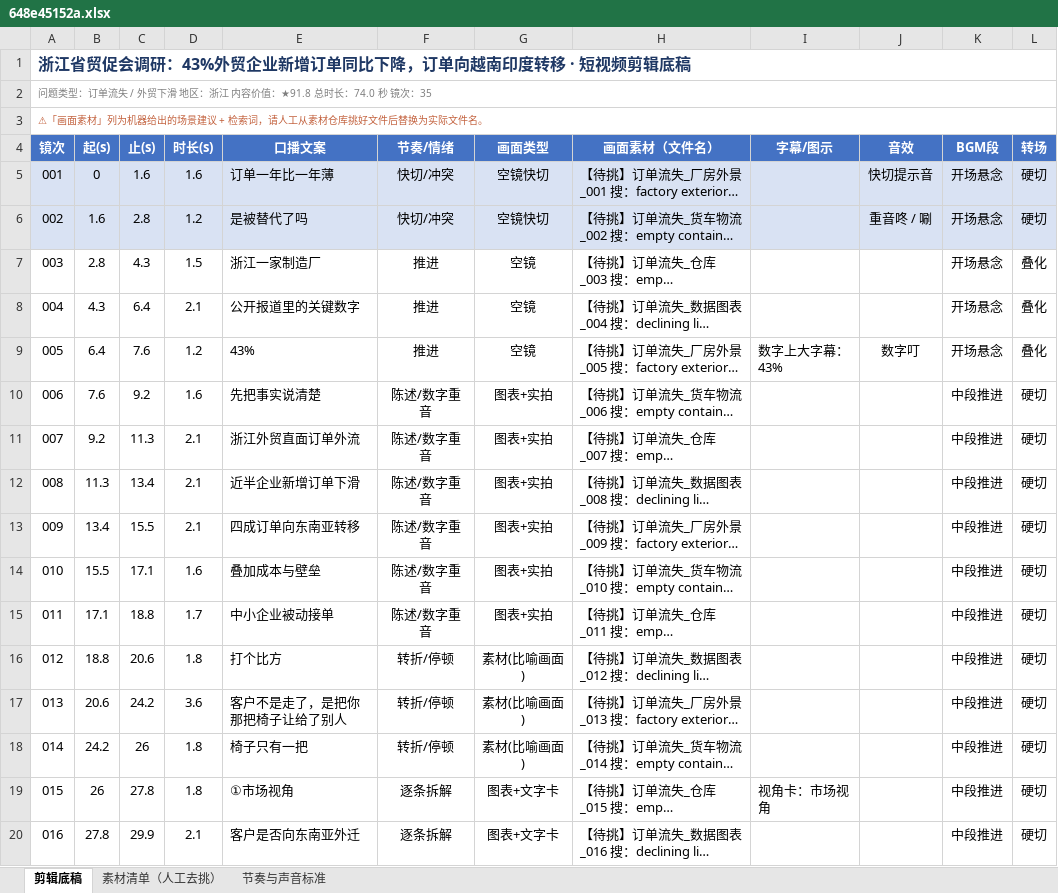
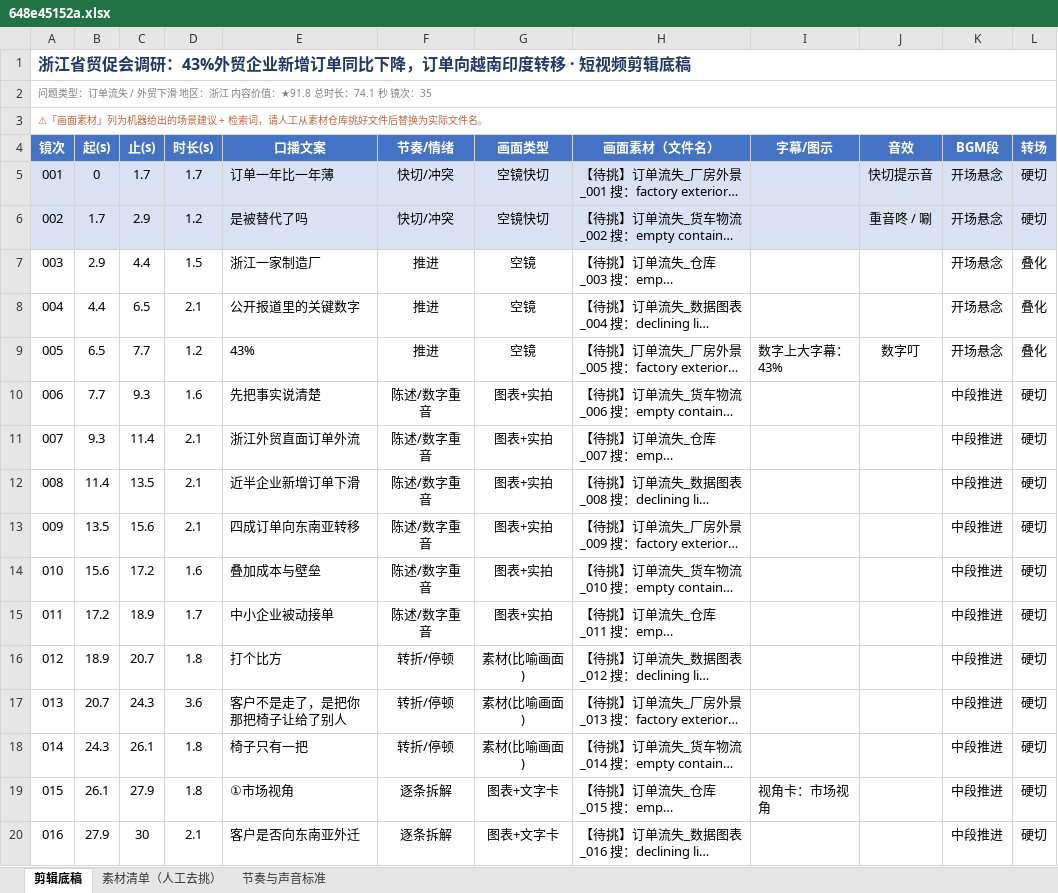
Before and after one commit to tedvong894/yrd-mfg-intel, an Excel workbook: workshop/648e45152a.xlsx, sheet 剪辑底稿, drawn as a sheet; only a part is shown; long unchanged cells end in …; values as stored, in another font and other column widths than the file's, no borders; the diff covers the shown part only; the diff names each change by its address in the sheet, - before the commit and + after, or states it on an @@ line.

```diff
--- a/workshop/648e45152a.xlsx (sheet 剪辑底稿)
+++ b/workshop/648e45152a.xlsx (sheet 剪辑底稿)
-A2 (镜次): …总时长：74.0 秒 镜次…
+A2 (镜次): …总时长：74.1 秒 镜次…
-C5 (止(s)): 1.6
+C5 (止(s)): 1.7
-D5 (时长(s)): 1.6
+D5 (时长(s)): 1.7
-B6 (起(s)): 1.6
+B6 (起(s)): 1.7
-C6 (止(s)): 2.8
+C6 (止(s)): 2.9
-B7 (起(s)): 2.8
+B7 (起(s)): 2.9
-C7 (止(s)): 4.3
+C7 (止(s)): 4.4
-B8 (起(s)): 4.3
+B8 (起(s)): 4.4
-C8 (止(s)): 6.4
+C8 (止(s)): 6.5
-B9 (起(s)): 6.4
+B9 (起(s)): 6.5
-C9 (止(s)): 7.6
+C9 (止(s)): 7.7
-B10 (起(s)): 7.6
+B10 (起(s)): 7.7
-C10 (止(s)): 9.2
+C10 (止(s)): 9.3
-B11 (起(s)): 9.2
+B11 (起(s)): 9.3
-C11 (止(s)): 11.3
+C11 (止(s)): 11.4
-B12 (起(s)): 11.3
+B12 (起(s)): 11.4
-C12 (止(s)): 13.4
+C12 (止(s)): 13.5
-B13 (起(s)): 13.4
+B13 (起(s)): 13.5
-C13 (止(s)): 15.5
+C13 (止(s)): 15.6
-B14 (起(s)): 15.5
+B14 (起(s)): 15.6
-C14 (止(s)): 17.1
+C14 (止(s)): 17.2
-B15 (起(s)): 17.1
+B15 (起(s)): 17.2
-C15 (止(s)): 18.8
+C15 (止(s)): 18.9
-B16 (起(s)): 18.8
+B16 (起(s)): 18.9
-C16 (止(s)): 20.6
+C16 (止(s)): 20.7
-B17 (起(s)): 20.6
+B17 (起(s)): 20.7
-C17 (止(s)): 24.2
+C17 (止(s)): 24.3
-B18 (起(s)): 24.2
+B18 (起(s)): 24.3
-C18 (止(s)): 26
+C18 (止(s)): 26.1
-B19 (起(s)): 26
+B19 (起(s)): 26.1
-C19 (止(s)): 27.8
+C19 (止(s)): 27.9
-B20 (起(s)): 27.8
+B20 (起(s)): 27.9
-C20 (止(s)): 29.9
+C20 (止(s)): 30
```
Also changed, not shown: 38 edited cells elsewhere in this sheet, sheet 节奏与声音标准.
